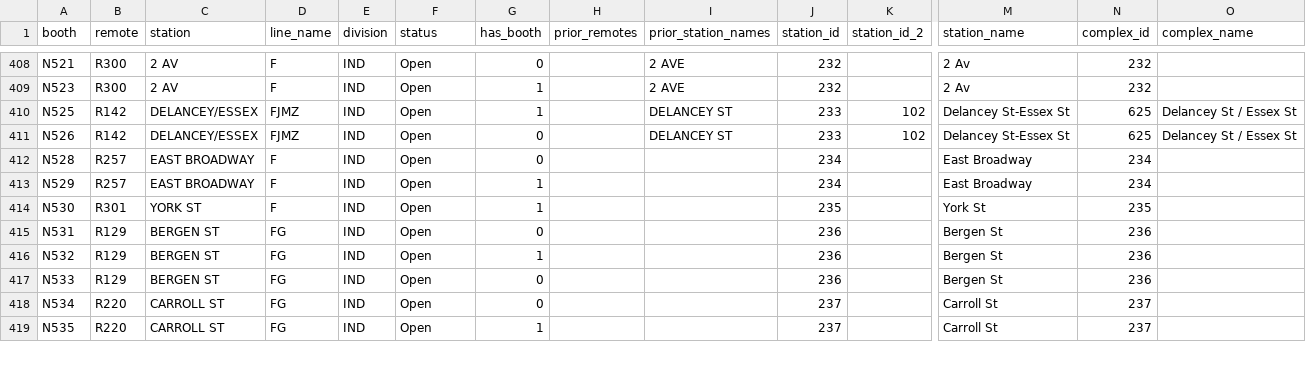
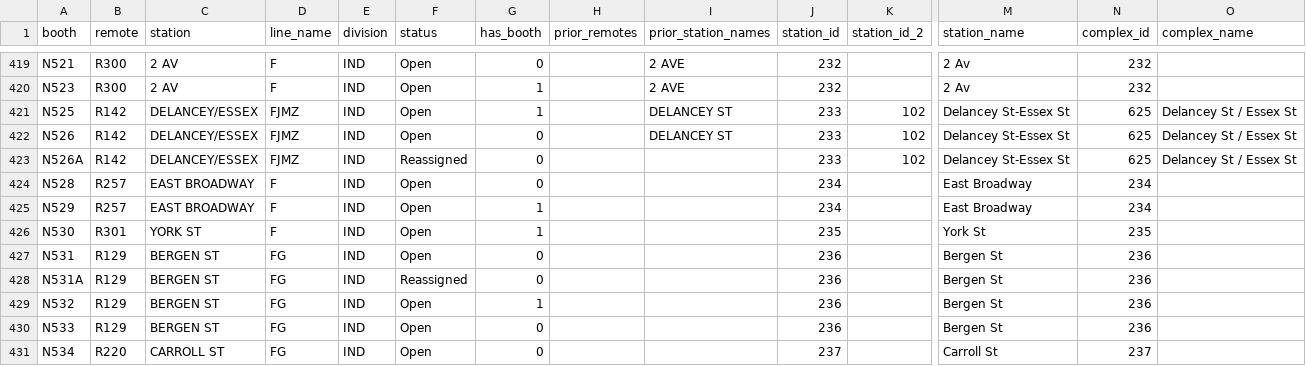
Before and after one commit to hshore29/mta-lookups, a CSV file: clean/remote_booth_station.csv, drawn as a sheet; only a part is shown, gaps mark what is left out; the shorter side is filled out with more unchanged rows; rows hold the shown columns only; the diff covers the shown part only; the diff names each change by its address in the sheet, - before the commit and + after, or states it on an @@ line.

```diff
--- a/clean/remote_booth_station.csv
+++ b/clean/remote_booth_station.csv
+row 423: N526A | R142 | DELANCEY/ESSEX | FJMZ | IND | Reassigned | 0 |  |  | 233 | 102 | Delancey St-Essex St | 625 | Delancey St / Essex St
+row 428: N531A | R129 | BERGEN ST | FG | IND | Reassigned | 0 |  |  | 236 |  | Bergen St | 236
```
Also changed, not shown: 14 added rows, 1 removed row, 3 moved rows and 7 edited cells elsewhere in this file, clean/booth_station.csv, 2 other files.
